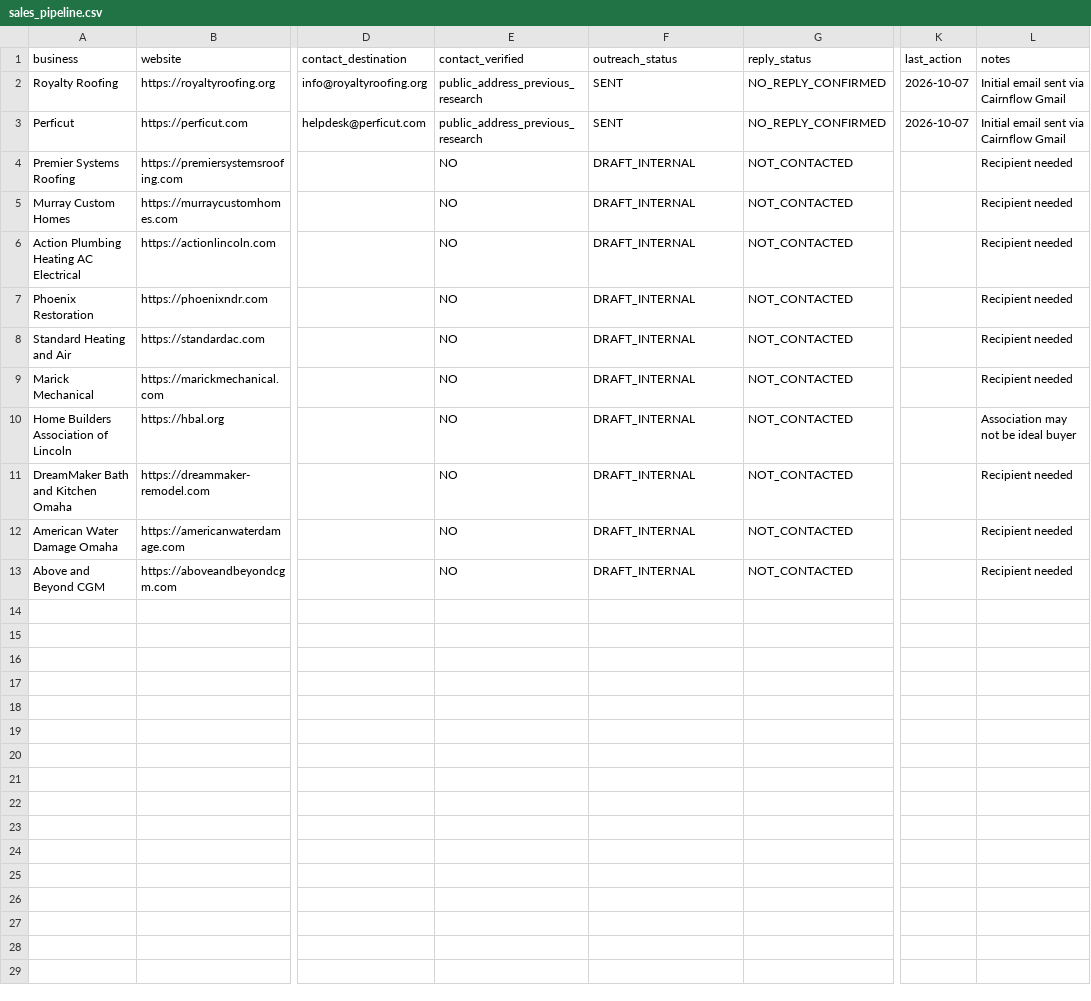
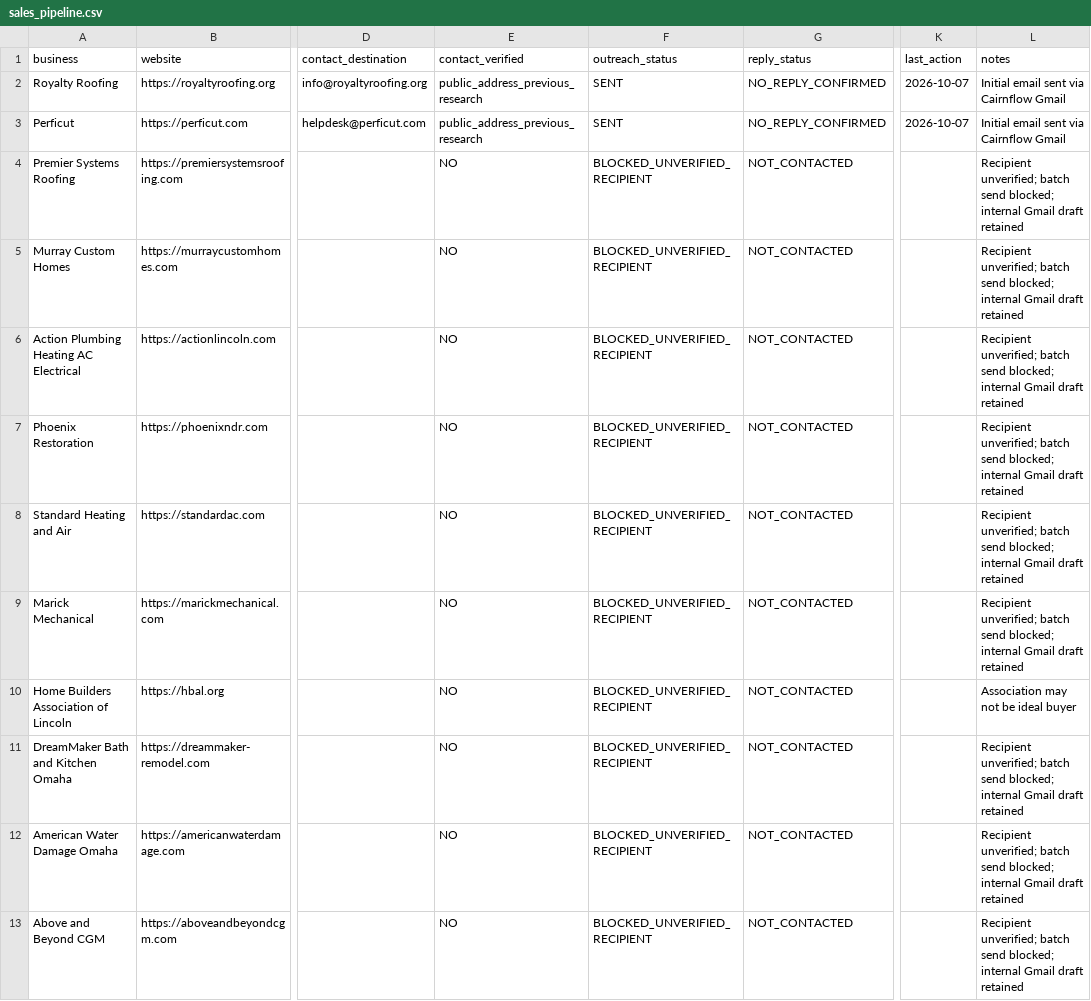
Before and after one commit to xrangeloff1-byte/ScoutDashboard, a CSV file: operations/sales_pipeline.csv, drawn as a sheet; only a part is shown, gaps mark what is left out; the diff names each change by its address in the sheet, - before the commit and + after, or states it on an @@ line.

Commit message:
Scout: record batch review and block unverified recipients

```diff
--- a/operations/sales_pipeline.csv
+++ b/operations/sales_pipeline.csv
-F4:F13 (outreach_status): DRAFT_INTERNAL
+F4:F13 (outreach_status): BLOCKED_UNVERIFIED_RECIPIENT
-L4:L9 (notes): Recipient needed
+L4:L9 (notes): Recipient unverified; batch send blocked; internal Gmail draft retained
-L11:L13 (notes): Recipient needed
+L11:L13 (notes): Recipient unverified; batch send blocked; internal Gmail draft retained
```
